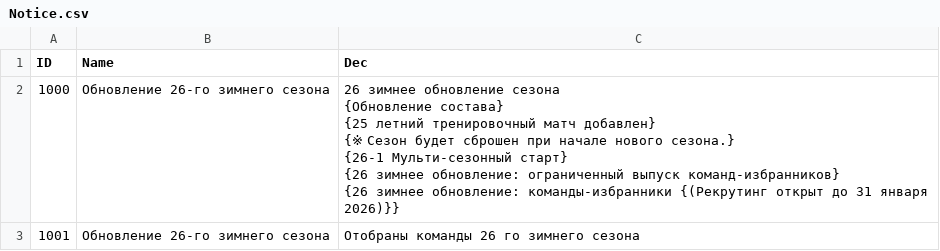
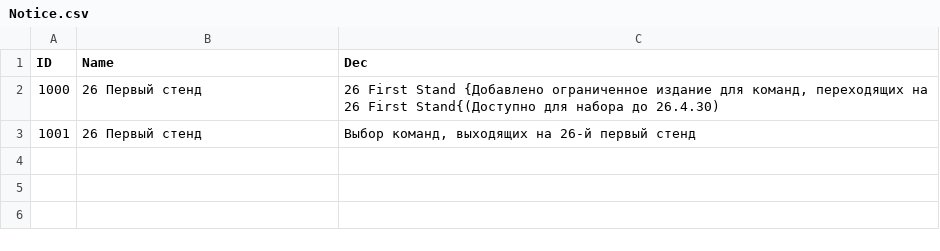
Before and after one commit to hucce/LOLManager_Transfer, a CSV file: Russian/Notice.csv, drawn as a sheet.

```diff
--- a/Russian/Notice.csv
+++ b/Russian/Notice.csv
@@ -1,9 +1,3 @@
 ID,Name,Dec
-1000,Обновление 26‑го зимнего сезона,"26 зимнее обновление сезона
-{Обновление состава}
-{25 летний тренировочный матч добавлен}
-{※ Сезон будет сброшен при начале нового сезона.}
-{26‑1 Мульти‑сезонный старт}
-{26 зимнее обновление: ограниченный выпуск команд‑избранников}
-{26 зимнее обновление: команды‑избранники {(Рекрутинг открыт до 31 января 2026)}}"
-1001,Обновление 26‑го зимнего сезона,Отобраны команды 26 го зимнего сезона
+1000,26 Первый стенд,"26 First Stand {Добавлено ограниченное издание для команд, переходящих на 26 First Stand{(Доступно для набора до 26.4.30)"
+1001,26 Первый стенд,"Выбор команд, выходящих на 26-й первый стенд"
```
Also changed, not shown: Arabic/Notice.csv, Bengali/Notice.csv, 35 other files.
